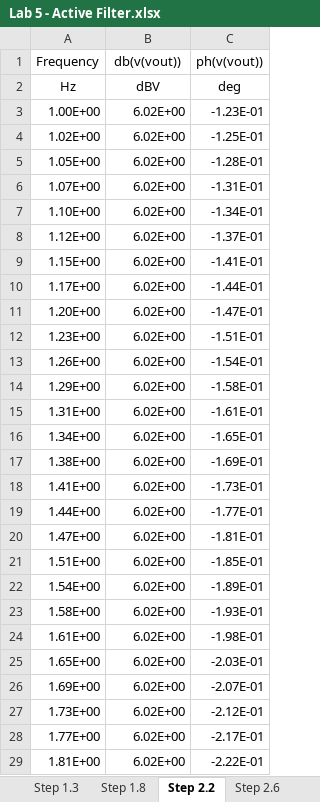
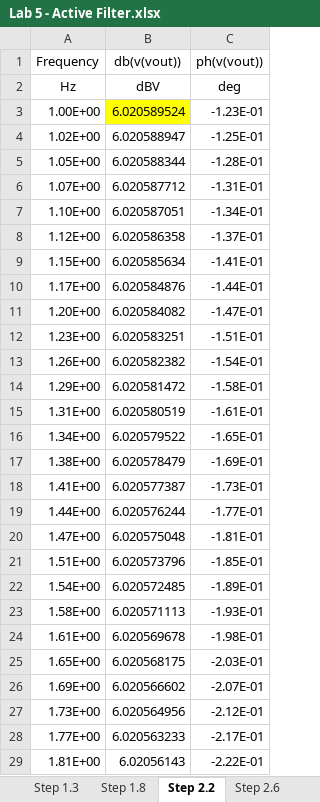
Before and after one commit to rruiqiu/3EJ4-Electronics-Circuit-Lab, an Excel workbook: lab5/Lab 5 - Active Filter.xlsx, sheet Step 2.2, drawn as a sheet; only a part is shown; values as stored, in another font and other column widths than the file's, no borders; charts and pictures not drawn; the diff covers the shown part only; the diff names each change by its address in the sheet, - before the commit and + after, or states it on an @@ line.

```diff
--- a/lab5/Lab 5 - Active Filter.xlsx (sheet Step 2.2)
+++ b/lab5/Lab 5 - Active Filter.xlsx (sheet Step 2.2)
-B3 (db(v(vout))): 6.02E+00
+B3 (db(v(vout))): 6.020589524
-B3 fill: none
+B3 fill: #FFFF00
-B4 (db(v(vout))): 6.02E+00
+B4 (db(v(vout))): 6.020588947
-B5 (db(v(vout))): 6.02E+00
+B5 (db(v(vout))): 6.020588344
-B6 (db(v(vout))): 6.02E+00
+B6 (db(v(vout))): 6.020587712
-B7 (db(v(vout))): 6.02E+00
+B7 (db(v(vout))): 6.020587051
-B8 (db(v(vout))): 6.02E+00
+B8 (db(v(vout))): 6.020586358
-B9 (db(v(vout))): 6.02E+00
+B9 (db(v(vout))): 6.020585634
-B10 (db(v(vout))): 6.02E+00
+B10 (db(v(vout))): 6.020584876
-B11 (db(v(vout))): 6.02E+00
+B11 (db(v(vout))): 6.020584082
-B12 (db(v(vout))): 6.02E+00
+B12 (db(v(vout))): 6.020583251
-B13 (db(v(vout))): 6.02E+00
+B13 (db(v(vout))): 6.020582382
-B14 (db(v(vout))): 6.02E+00
+B14 (db(v(vout))): 6.020581472
-B15 (db(v(vout))): 6.02E+00
+B15 (db(v(vout))): 6.020580519
-B16 (db(v(vout))): 6.02E+00
+B16 (db(v(vout))): 6.020579522
-B17 (db(v(vout))): 6.02E+00
+B17 (db(v(vout))): 6.020578479
-B18 (db(v(vout))): 6.02E+00
+B18 (db(v(vout))): 6.020577387
-B19 (db(v(vout))): 6.02E+00
+B19 (db(v(vout))): 6.020576244
-B20 (db(v(vout))): 6.02E+00
+B20 (db(v(vout))): 6.020575048
-B21 (db(v(vout))): 6.02E+00
+B21 (db(v(vout))): 6.020573796
-B22 (db(v(vout))): 6.02E+00
+B22 (db(v(vout))): 6.020572485
-B23 (db(v(vout))): 6.02E+00
+B23 (db(v(vout))): 6.020571113
-B24 (db(v(vout))): 6.02E+00
+B24 (db(v(vout))): 6.020569678
-B25 (db(v(vout))): 6.02E+00
+B25 (db(v(vout))): 6.020568175
-B26 (db(v(vout))): 6.02E+00
+B26 (db(v(vout))): 6.020566602
-B27 (db(v(vout))): 6.02E+00
+B27 (db(v(vout))): 6.020564956
-B28 (db(v(vout))): 6.02E+00
+B28 (db(v(vout))): 6.020563233
-B29 (db(v(vout))): 6.02E+00
+B29 (db(v(vout))): 6.02056143
```
Also changed, not shown: 479 edited cells elsewhere in this sheet, sheet Step 1.8, sheet Step 2.6, charts or pictures, 1 other file.
